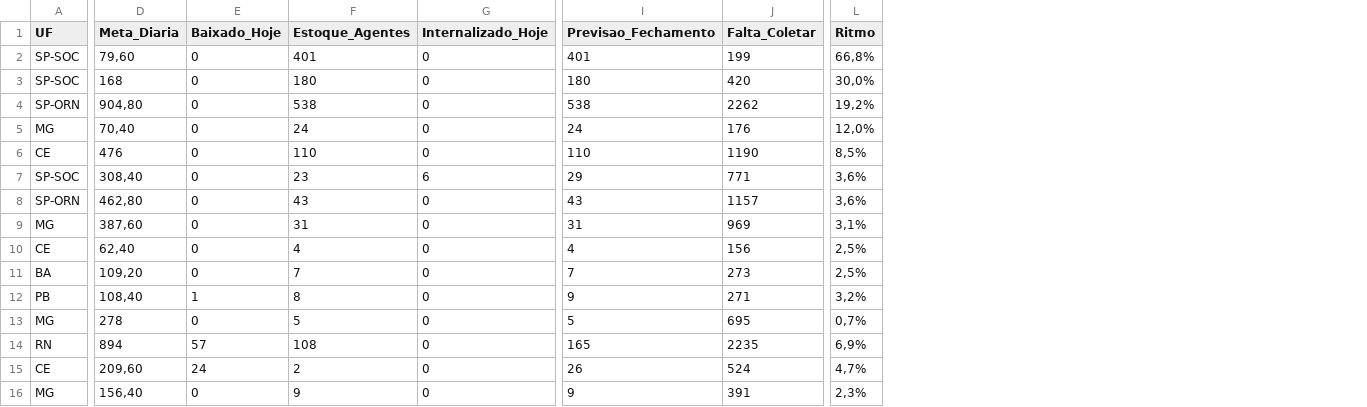
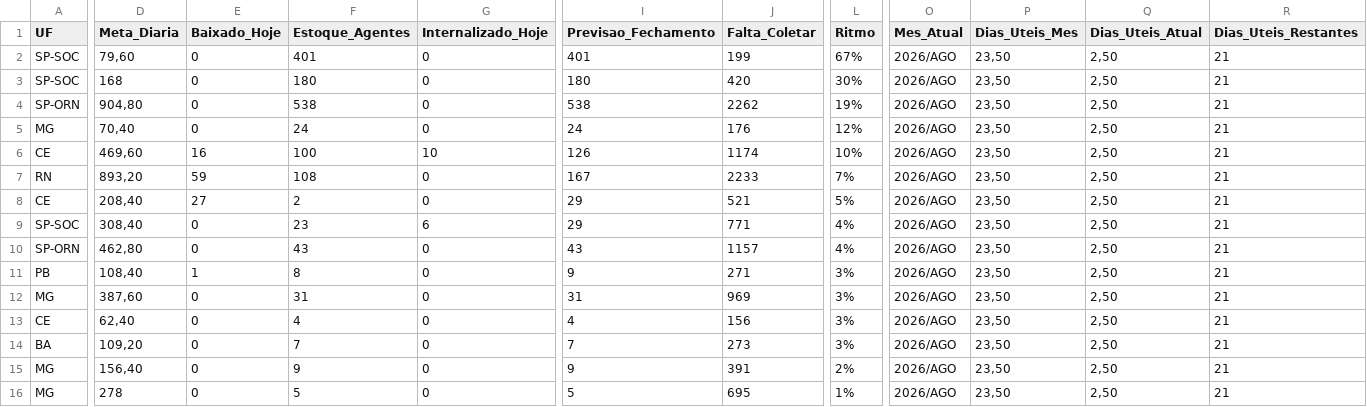
Before and after one commit to igorsilva0584-png/Operacional_LogRev, a CSV file: data/metas_terceiras.csv, drawn as a sheet; only a part is shown, gaps mark what is left out; removed rows and columns are numbered as before the commit, all else as after; rows hold the shown columns only; the diff covers the shown part only; the diff names each change by its address in the sheet, - before the commit and + after, or states it on an @@ line.

```diff
--- a/data/metas_terceiras.csv
+++ b/data/metas_terceiras.csv
+column O (Mes_Atual), rows 2-6: all 2026/AGO; rows 9-10: 2026/AGO | 2026/AGO; rows 12-15: all 2026/AGO
+column P (Dias_Uteis_Mes), rows 2-6: all 23,50; rows 9-10: 23,50 | 23,50; rows 12-15: all 23,50
+column Q (Dias_Uteis_Atual), rows 2-6: all 2,50; rows 9-10: 2,50 | 2,50; rows 12-15: all 2,50
+column R (Dias_Uteis_Restantes), rows 2-6: all 21; rows 9-10: 21 | 21; rows 12-15: all 21
-L2 (Ritmo): 66,8%
+L2 (Ritmo): 67%
-L3 (Ritmo): 30,0%
+L3 (Ritmo): 30%
-L4 (Ritmo): 19,2%
+L4 (Ritmo): 19%
-L5 (Ritmo): 12,0%
+L5 (Ritmo): 12%
-D6 (Meta_Diaria): 476
+D6 (Meta_Diaria): 469,60
-E6 (Baixado_Hoje): 0
+E6 (Baixado_Hoje): 16
-F6 (Estoque_Agentes): 110
+F6 (Estoque_Agentes): 100
-G6 (Internalizado_Hoje): 0
+G6 (Internalizado_Hoje): 10
-I6 (Previsao_Fechamento): 110
+I6 (Previsao_Fechamento): 126
-J6 (Falta_Coletar): 1190
+J6 (Falta_Coletar): 1174
-L6 (Ritmo): 8,5%
+L6 (Ritmo): 10%
+row 7: RN | 893,20 | 59 | 108 | 0 | 167 | 2233 | 7% | 2026/AGO | 23,50 | 2,50 | 21
+row 8: CE | 208,40 | 27 | 2 | 0 | 29 | 521 | 5% | 2026/AGO | 23,50 | 2,50 | 21
-L9:L10 (Ritmo): 3,6%
+L9:L10 (Ritmo): 4%
+row 11: PB | 108,40 | 1 | 8 | 0 | 9 | 271 | 3% | 2026/AGO | 23,50 | 2,50 | 21
-L12 (Ritmo): 3,1%
+L12 (Ritmo): 3%
-L13:L14 (Ritmo): 2,5%
+L13:L14 (Ritmo): 3%
-row 12: PB | 108,40 | 1 | 8 | 0 | 9 | 271 | 3,2%
-row 13: MG | 278 | 0 | 5 | 0 | 5 | 695 | 0,7%
-row 14: RN | 894 | 57 | 108 | 0 | 165 | 2235 | 6,9%
-row 15: CE | 209,60 | 24 | 2 | 0 | 26 | 524 | 4,7%
-L15 (Ritmo): 2,3%
+L15 (Ritmo): 2%
+row 16: MG | 278 | 0 | 5 | 0 | 5 | 695 | 1% | 2026/AGO | 23,50 | 2,50 | 21
```
Also changed, not shown: 1 edited cell elsewhere in this file, data/internalizados.csv, 1 other file.
